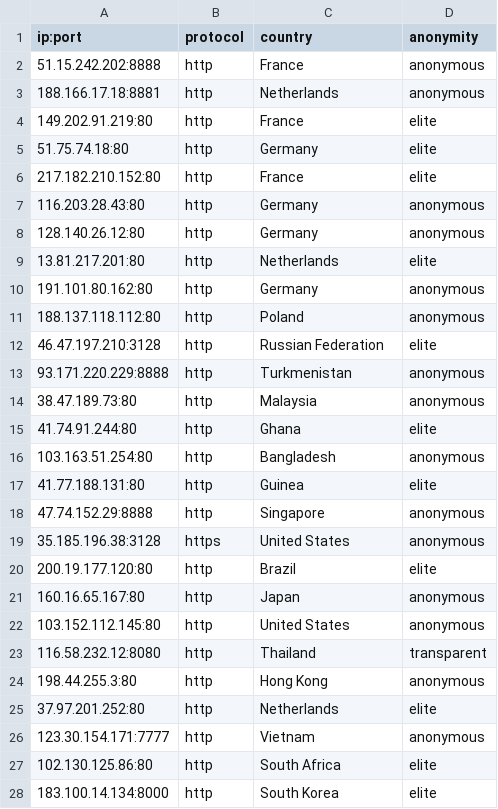
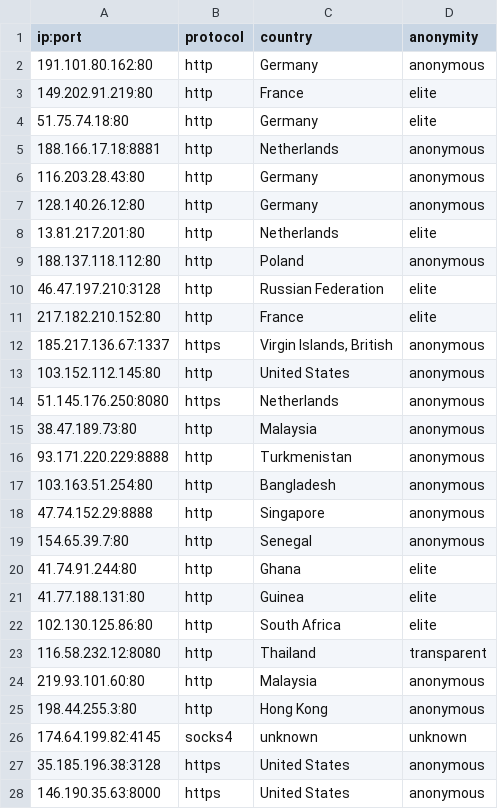
Before and after one commit to NoureddineRmila/daily-free-working-proxies, a CSV file: all_proxies.csv, drawn as a sheet; only a part is shown; the diff covers the shown part only.

Commit message:
Update proxies list

```diff
--- a/all_proxies.csv
+++ b/all_proxies.csv
@@ -1,7 +1,6 @@
 ip:port,protocol,country,anonymity
-51.15.242.202:8888,http,France,anonymous
-188.166.17.18:8881,http,Netherlands,anonymous
+191.101.80.162:80,http,Germany,anonymous
 149.202.91.219:80,http,France,elite
 51.75.74.18:80,http,Germany,elite
-217.182.210.152:80,http,France,elite
+188.166.17.18:8881,http,Netherlands,anonymous
 116.203.28.43:80,http,Germany,anonymous
@@ -9,20 +8,21 @@ ip:port,protocol,country,anonymity
 13.81.217.201:80,http,Netherlands,elite
-191.101.80.162:80,http,Germany,anonymous
 188.137.118.112:80,http,Poland,anonymous
 46.47.197.210:3128,http,Russian Federation,elite
+217.182.210.152:80,http,France,elite
+185.217.136.67:1337,https,"Virgin Islands, British",anonymous
+103.152.112.145:80,http,United States,anonymous
+51.145.176.250:8080,https,Netherlands,anonymous
+38.47.189.73:80,http,Malaysia,anonymous
 93.171.220.229:8888,http,Turkmenistan,anonymous
-38.47.189.73:80,http,Malaysia,anonymous
+103.163.51.254:80,http,Bangladesh,anonymous
+47.74.152.29:8888,http,Singapore,anonymous
+154.65.39.7:80,http,Senegal,anonymous
 41.74.91.244:80,http,Ghana,elite
-103.163.51.254:80,http,Bangladesh,anonymous
 41.77.188.131:80,http,Guinea,elite
-47.74.152.29:8888,http,Singapore,anonymous
+102.130.125.86:80,http,South Africa,elite
+116.58.232.12:8080,http,Thailand,transparent
+219.93.101.60:80,http,Malaysia,anonymous
+198.44.255.3:80,http,Hong Kong,anonymous
+174.64.199.82:4145,socks4,unknown,unknown
 35.185.196.38:3128,https,United States,anonymous
-200.19.177.120:80,http,Brazil,elite
-160.16.65.167:80,http,Japan,anonymous
-103.152.112.145:80,http,United States,anonymous
-116.58.232.12:8080,http,Thailand,transparent
-198.44.255.3:80,http,Hong Kong,anonymous
-37.97.201.252:80,http,Netherlands,elite
-123.30.154.171:7777,http,Vietnam,anonymous
-102.130.125.86:80,http,South Africa,elite
-183.100.14.134:8000,http,South Korea,elite
+146.190.35.63:8000,https,United States,anonymous
```
Also changed, not shown: 1 added row and 2 edited cells elsewhere in this file, 10 other files.
